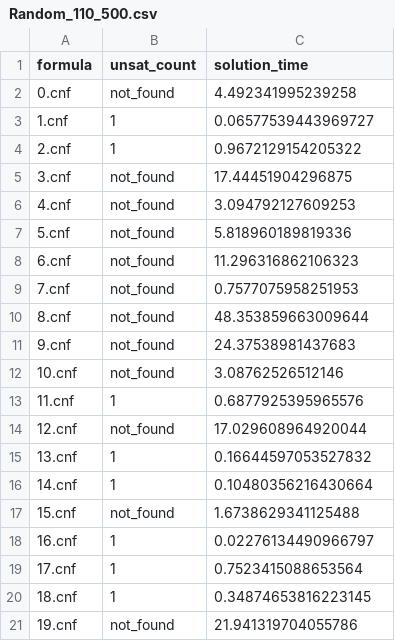
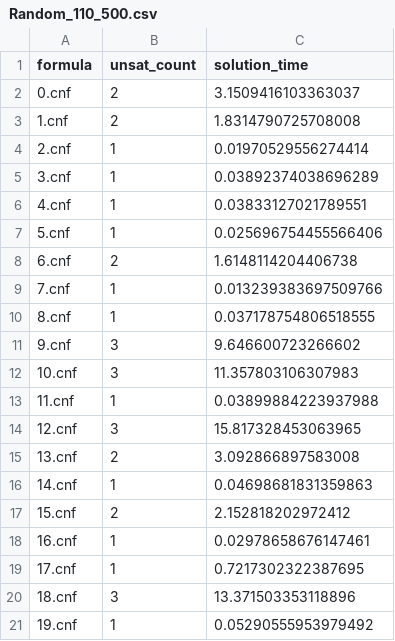
Before and after one commit to PWehr599/SAT-Repositories, a CSV file: UNSAT Formula Runs/tables/Random/Random_110_500.csv, drawn as a sheet; only a part is shown; the diff covers the shown part only.

```diff
--- a/UNSAT Formula Runs/tables/Random/Random_110_500.csv
+++ b/UNSAT Formula Runs/tables/Random/Random_110_500.csv
@@ -1,21 +1,21 @@
 formula,unsat_count,solution_time
-0.cnf,not_found,4.492341995239258
-1.cnf,1,0.06577539443969727
-2.cnf,1,0.9672129154205322
-3.cnf,not_found,17.44451904296875
-4.cnf,not_found,3.094792127609253
-5.cnf,not_found,5.818960189819336
-6.cnf,not_found,11.296316862106323
-7.cnf,not_found,0.7577075958251953
-8.cnf,not_found,48.353859663009644
-9.cnf,not_found,24.37538981437683
-10.cnf,not_found,3.08762526512146
-11.cnf,1,0.6877925395965576
-12.cnf,not_found,17.029608964920044
-13.cnf,1,0.16644597053527832
-14.cnf,1,0.10480356216430664
-15.cnf,not_found,1.6738629341125488
-16.cnf,1,0.02276134490966797
-17.cnf,1,0.7523415088653564
-18.cnf,1,0.34874653816223145
-19.cnf,not_found,21.941319704055786
+0.cnf,2,3.1509416103363037
+1.cnf,2,1.8314790725708008
+2.cnf,1,0.01970529556274414
+3.cnf,1,0.03892374038696289
+4.cnf,1,0.03833127021789551
+5.cnf,1,0.025696754455566406
+6.cnf,2,1.6148114204406738
+7.cnf,1,0.013239383697509766
+8.cnf,1,0.037178754806518555
+9.cnf,3,9.646600723266602
+10.cnf,3,11.357803106307983
+11.cnf,1,0.03899884223937988
+12.cnf,3,15.817328453063965
+13.cnf,2,3.092866897583008
+14.cnf,1,0.04698681831359863
+15.cnf,2,2.152818202972412
+16.cnf,1,0.02978658676147461
+17.cnf,1,0.7217302322387695
+18.cnf,3,13.371503353118896
+19.cnf,1,0.05290555953979492
```
Also changed, not shown: 127 edited cells elsewhere in this file, UNSAT Formula Runs/tables/Random/Random_100_500.csv, UNSAT Formula Runs/tables/Random/Random_120_500.csv, 2 other files.
